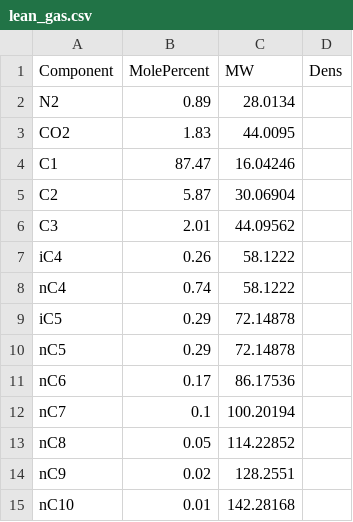
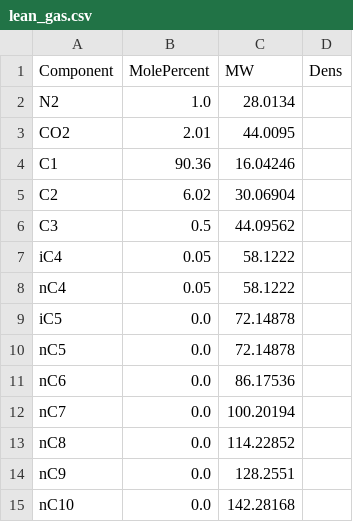
Before and after one commit to chagenvik/gasprops, a CSV file: data/examples/lean_gas.csv, drawn as a sheet.

```diff
--- a/data/examples/lean_gas.csv
+++ b/data/examples/lean_gas.csv
@@ -1,15 +1,15 @@
 Component,MolePercent,MW,Dens
-N2,0.89,28.0134,
-CO2,1.83,44.0095,
-C1,87.47,16.04246,
-C2,5.87,30.06904,
-C3,2.01,44.09562,
-iC4,0.26,58.1222,
-nC4,0.74,58.1222,
-iC5,0.29,72.14878,
-nC5,0.29,72.14878,
-nC6,0.17,86.17536,
-nC7,0.1,100.20194,
-nC8,0.05,114.22852,
-nC9,0.02,128.2551,
-nC10,0.01,142.28168,
+N2,1.0,28.0134,
+CO2,2.01,44.0095,
+C1,90.36,16.04246,
+C2,6.02,30.06904,
+C3,0.5,44.09562,
+iC4,0.05,58.1222,
+nC4,0.05,58.1222,
+iC5,0.0,72.14878,
+nC5,0.0,72.14878,
+nC6,0.0,86.17536,
+nC7,0.0,100.20194,
+nC8,0.0,114.22852,
+nC9,0.0,128.2551,
+nC10,0.0,142.28168,
```
Also changed, not shown: data/examples/rich_gas_01.csv, data/examples/rich_gas_03.csv.
